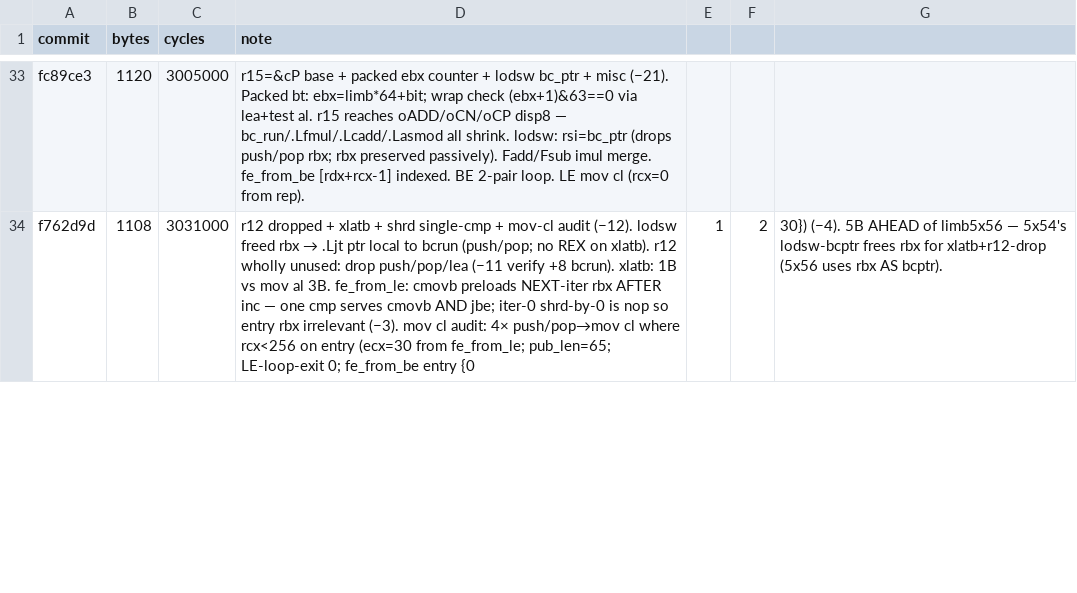
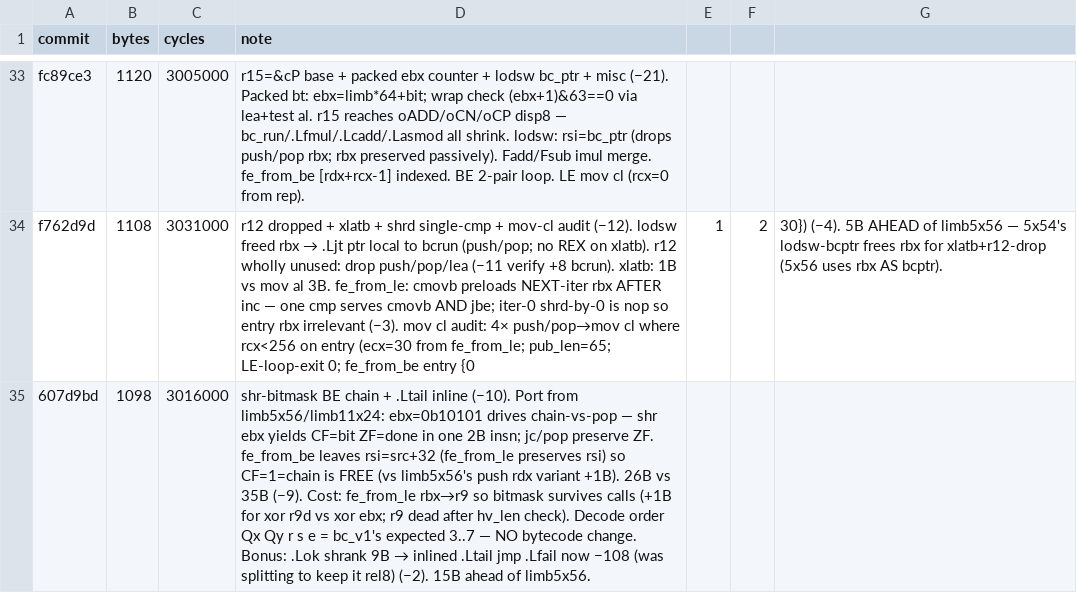
Before and after one commit to sweis/pornin-test, a CSV file: limb5x54/progress.csv, drawn as a sheet; only a part is shown, gaps mark what is left out; the diff covers the shown part only; the diff names each change by its address in the sheet, - before the commit and + after, or states it on an @@ line.

```diff
--- a/limb5x54/progress.csv
+++ b/limb5x54/progress.csv
+row 35: 607d9bd | 1098 | 3016000 | shr-bitmask BE chain + .Ltail inline (−10). Port from limb5x56/limb11x24: ebx=0b10101 drives chain-vs-pop — shr ebx yields CF=bit ZF=done in one 2B insn; jc/pop preserve ZF. fe_from_be leaves rsi=src+32 (fe_from_le preserves rsi) so CF=1=chain is FREE (vs limb5x56's push rdx variant +1B). 26B vs 35B (−9). Cost: fe_from_le rbx→r9 so bitmask survives calls (+1B for xor r9d vs xor ebx; r9 dead after hv_len check). Decode order Qx Qy r s e = bc_v1's expected 3..7 — NO bytecode change. Bonus: .Lok shrank 9B → inlined .Ltail jmp .Lfail now −108 (was splitting to keep it rel8) (−2). 15B ahead of limb5x56.
```
Also changed, not shown: 3 edited cells elsewhere in this file.
